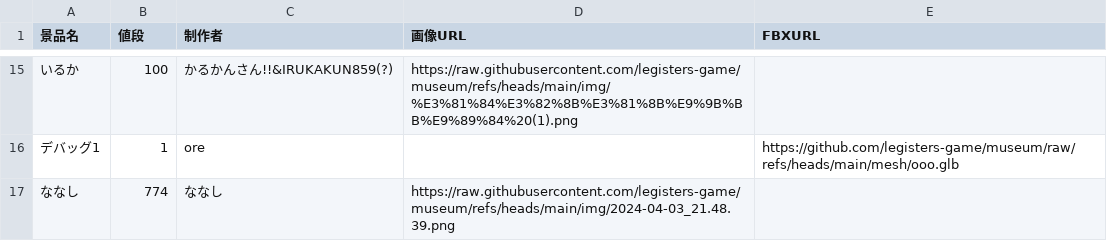
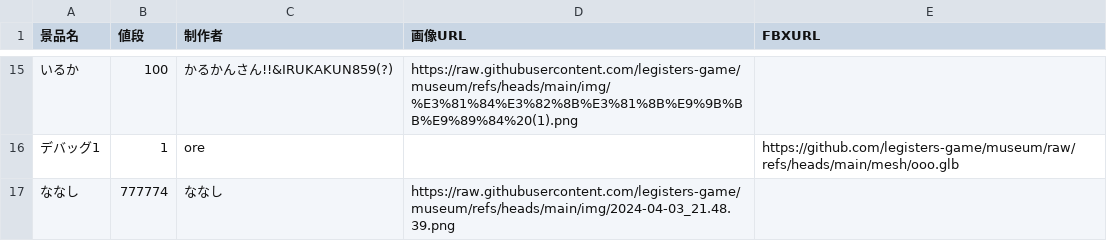
Before and after one commit to legisters-game/museum, a CSV file: data.csv, drawn as a sheet; only a part is shown, gaps mark what is left out; the diff names each change by its address in the sheet, - before the commit and + after, or states it on an @@ line.

Commit message:
data.csv を更新

```diff
--- a/data.csv
+++ b/data.csv
-B17 (値段): 774
+B17 (値段): 777774
```
